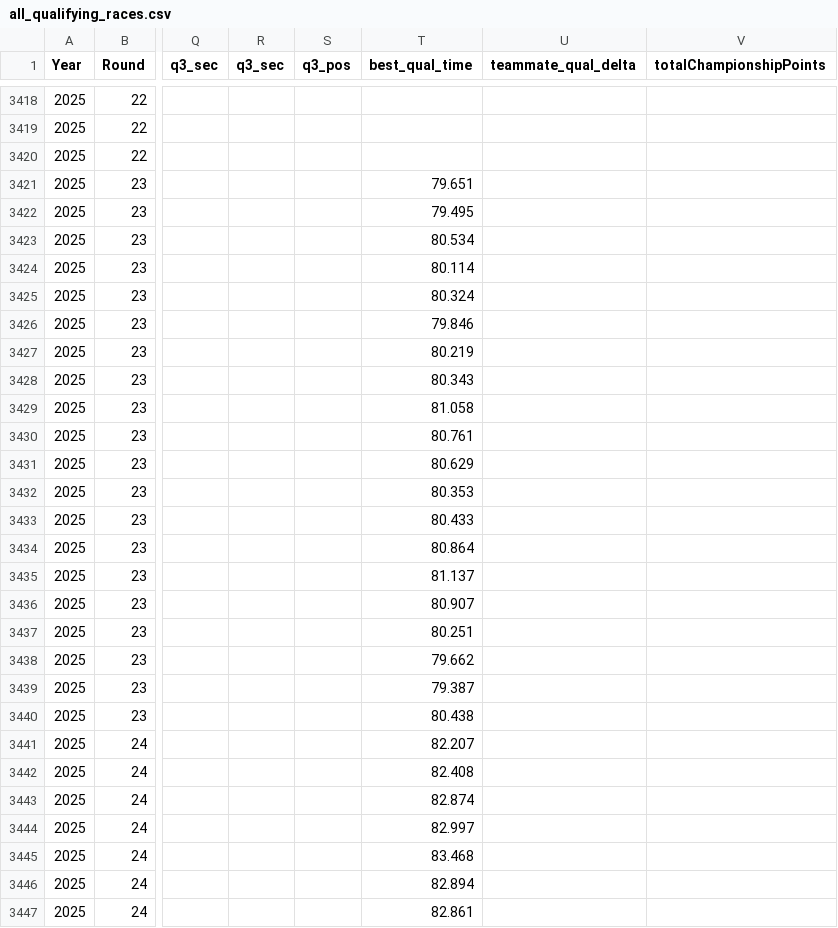
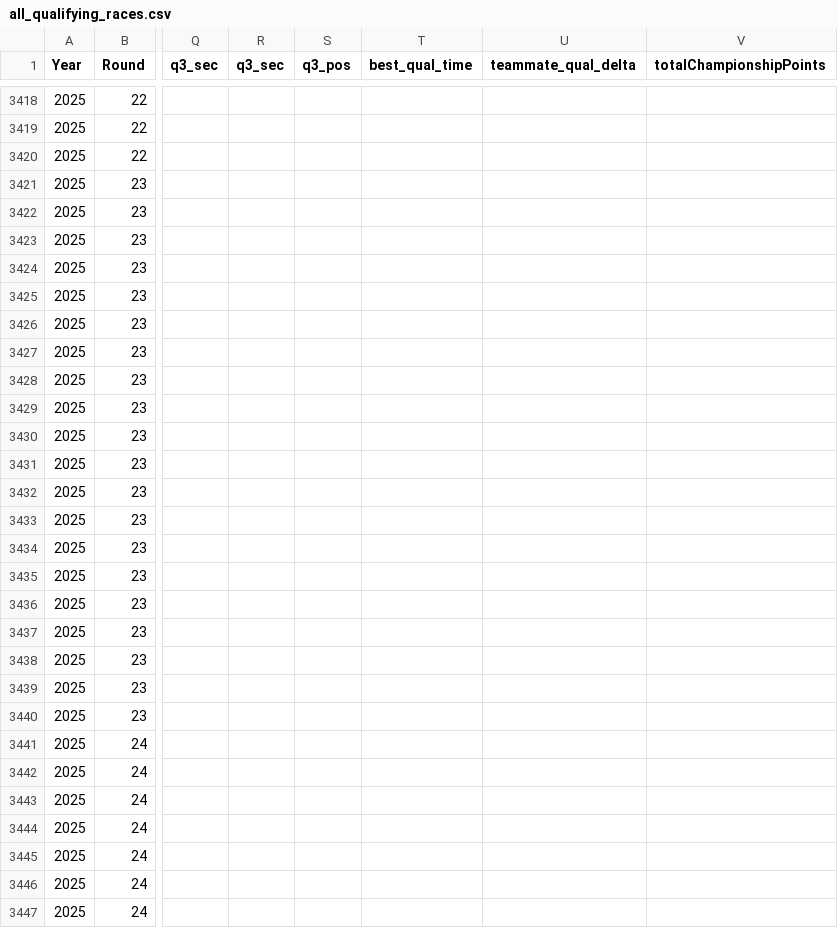
Before and after one commit to gmalbert/f1Analysis, a CSV file: data_files/all_qualifying_races.csv, drawn as a sheet; only a part is shown, gaps mark what is left out; the diff covers the shown part only; the diff names each change by its address in the sheet, - before the commit and + after, or states it on an @@ line.

```diff
--- a/data_files/all_qualifying_races.csv
+++ b/data_files/all_qualifying_races.csv
-T3421 (best_qual_time): 79.651
+T3421 (best_qual_time): (empty)
-T3422 (best_qual_time): 79.495
+T3422 (best_qual_time): (empty)
-T3423 (best_qual_time): 80.534
+T3423 (best_qual_time): (empty)
-T3424 (best_qual_time): 80.114
+T3424 (best_qual_time): (empty)
-T3425 (best_qual_time): 80.324
+T3425 (best_qual_time): (empty)
-T3426 (best_qual_time): 79.846
+T3426 (best_qual_time): (empty)
-T3427 (best_qual_time): 80.219
+T3427 (best_qual_time): (empty)
-T3428 (best_qual_time): 80.343
+T3428 (best_qual_time): (empty)
-T3429 (best_qual_time): 81.058
+T3429 (best_qual_time): (empty)
-T3430 (best_qual_time): 80.761
+T3430 (best_qual_time): (empty)
-T3431 (best_qual_time): 80.629
+T3431 (best_qual_time): (empty)
-T3432 (best_qual_time): 80.353
+T3432 (best_qual_time): (empty)
-T3433 (best_qual_time): 80.433
+T3433 (best_qual_time): (empty)
-T3434 (best_qual_time): 80.864
+T3434 (best_qual_time): (empty)
-T3435 (best_qual_time): 81.137
+T3435 (best_qual_time): (empty)
-T3436 (best_qual_time): 80.907
+T3436 (best_qual_time): (empty)
-T3437 (best_qual_time): 80.251
+T3437 (best_qual_time): (empty)
-T3438 (best_qual_time): 79.662
+T3438 (best_qual_time): (empty)
-T3439 (best_qual_time): 79.387
+T3439 (best_qual_time): (empty)
-T3440 (best_qual_time): 80.438
+T3440 (best_qual_time): (empty)
-T3441 (best_qual_time): 82.207
+T3441 (best_qual_time): (empty)
-T3442 (best_qual_time): 82.408
+T3442 (best_qual_time): (empty)
-T3443 (best_qual_time): 82.874
+T3443 (best_qual_time): (empty)
-T3444 (best_qual_time): 82.997
+T3444 (best_qual_time): (empty)
-T3445 (best_qual_time): 83.468
+T3445 (best_qual_time): (empty)
-T3446 (best_qual_time): 82.894
+T3446 (best_qual_time): (empty)
-T3447 (best_qual_time): 82.861
+T3447 (best_qual_time): (empty)
```
Also changed, not shown: 13 edited cells elsewhere in this file, data_files/predictions_australia_2026.csv, data_files/race_control_messages_grouped_with_dnf.csv, 56 other files.
